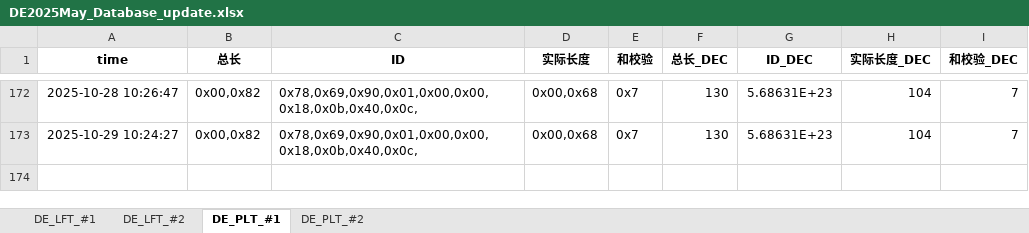
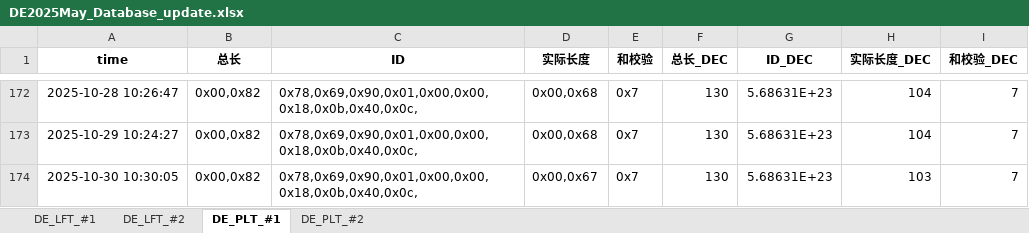
Before and after one commit to weichencsu/tbo_may2025, an Excel workbook: DE2025May_Database_update.xlsx, sheet DE_PLT_#1, drawn as a sheet; only a part is shown, gaps mark what is left out; values as stored, in another font and other column widths than the file's, no borders; the diff names each change by its address in the sheet, - before the commit and + after, or states it on an @@ line.

```diff
--- a/DE2025May_Database_update.xlsx (sheet DE_PLT_#1)
+++ b/DE2025May_Database_update.xlsx (sheet DE_PLT_#1)
+row 174: 2025-10-30 10:30:05 | 0x00,0x82 | 0x78,0x69,0x90,0x01,0x00,0x00,0x18,0x0b,0x40,0x0c, | 0x00,0x67 | 0x7 | 130 | 5.68631E+23 | 103 | 7
```
Also changed, not shown: sheet DE_PLT_#2, sheet DE_LFT_#2, sheet DE_LFT_#1.
